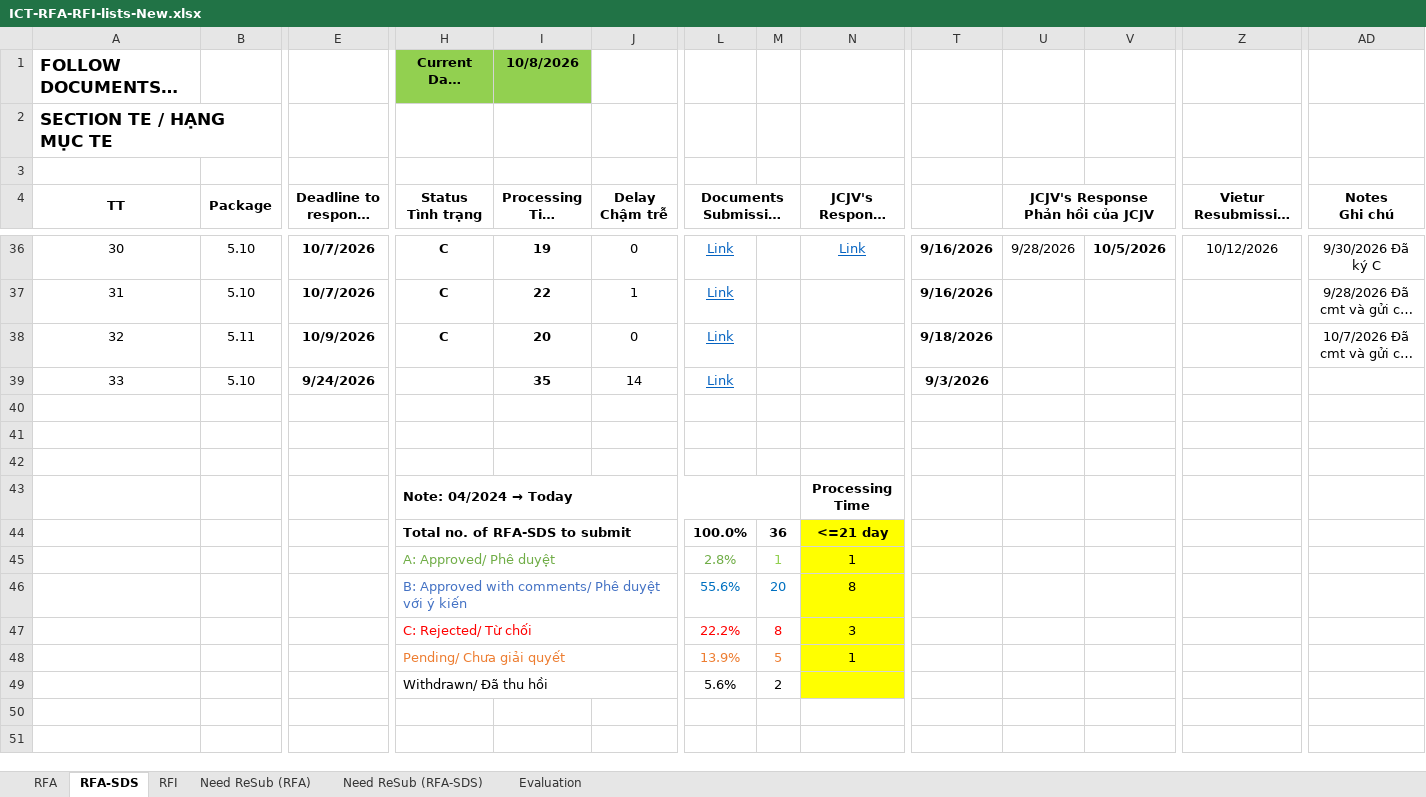
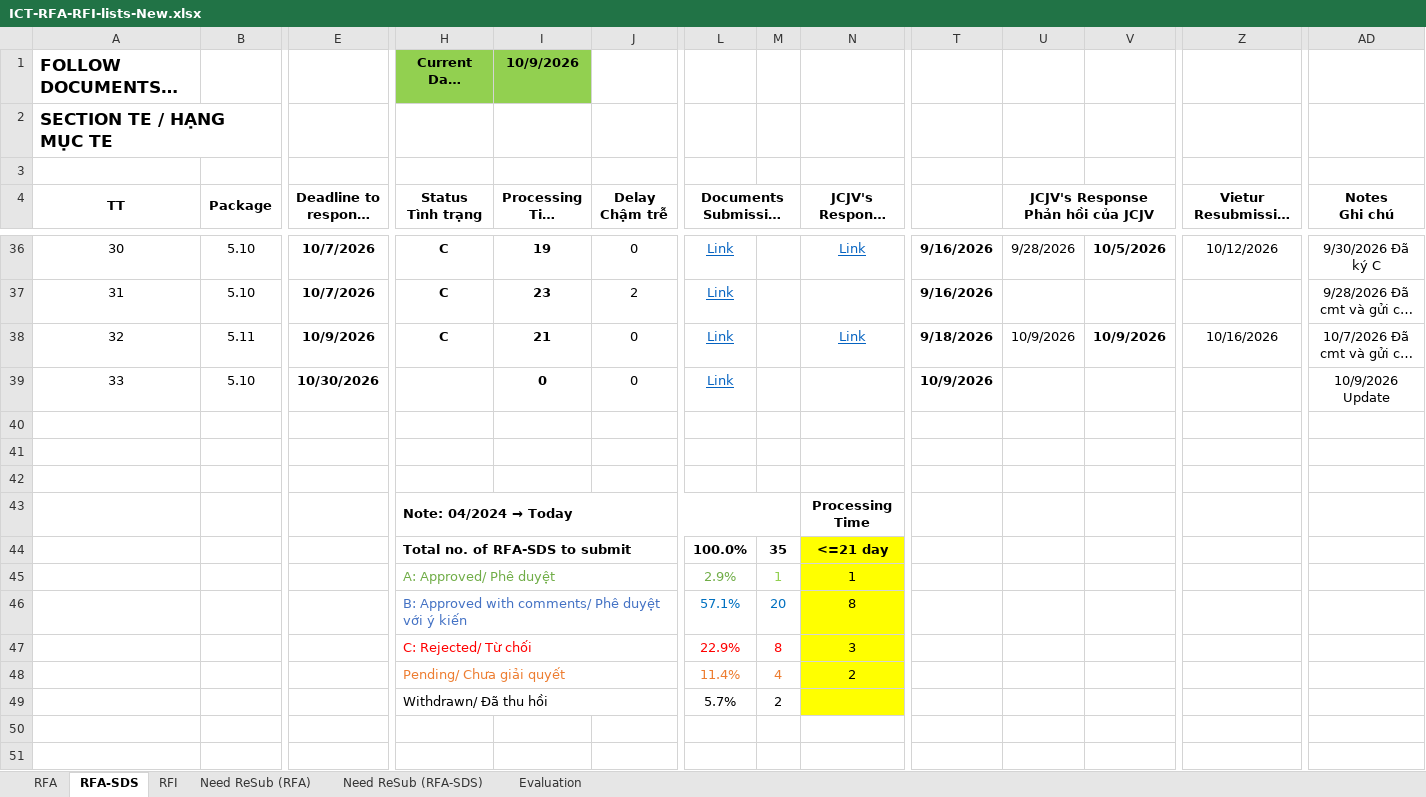
Before and after one commit to Shi-49-94-444-4444/LTIA-ICT-Dashboard-GitHub-AutoExcel, an Excel workbook: ICT-RFA-RFI-lists-New.xlsx, sheet RFA-SDS, drawn as a sheet; only a part is shown, gaps mark what is left out; long unchanged cells end in …; values as stored, in another font and other column widths than the file's, no borders; conditional formats not drawn; removed rows and columns are numbered as before the commit, all else as after; rows hold the shown columns only; the diff covers the shown part only; the diff names each change by its address in the sheet, - before the commit and + after, or states it on an @@ line.

```diff
--- a/ICT-RFA-RFI-lists-New.xlsx (sheet RFA-SDS)
+++ b/ICT-RFA-RFI-lists-New.xlsx (sheet RFA-SDS)
-I1 (Processing Time Thời gian xử lý): 10/8/2026
+I1 (Processing Time Thời gian xử lý): 10/9/2026
-I37 (Processing Time Thời gian xử lý): 22
+I37 (Processing Time Thời gian xử lý): 23
-J37 (Delay Chậm trễ): 1
+J37 (Delay Chậm trễ): 2
-I38 (Processing Time Thời gian xử lý): 20
+I38 (Processing Time Thời gian xử lý): 21
-N38: (empty)
+N38: Link
-U38: (empty)
+U38: 10/9/2026
-V38: (empty)
+V38: 10/9/2026
-Z38: (empty)
+Z38: 10/16/2026
-E39: 9/24/2026
+E39: 10/30/2026
-I39 (Processing Time Thời gian xử lý): 35
+I39 (Processing Time Thời gian xử lý): 0
-J39 (Delay Chậm trễ): 14
+J39 (Delay Chậm trễ): 0
-T39: 9/3/2026
+T39: 10/9/2026
-AD39 (Notes Ghi chú): (empty)
+AD39 (Notes Ghi chú): 10/9/2026 Update
-M44: 36
+M44: 35
-L45: 2.8%
+L45: 2.9%
-L46: 55.6%
+L46: 57.1%
-L47: 22.2%
+L47: 22.9%
-row 48:  |  |  | Pending/ Chưa giải quyết |  |  | 13.9% | 5 | 1
+row 48:  |  |  | Pending/ Chưa giải quyết |  |  | 11.4% | 4 | 2
-L49: 5.6%
+L49: 5.7%
```
Also changed, not shown: 18 edited cells elsewhere in this sheet, sheet RFA, sheet Need ReSub (RFA), sheet RFI, sheet Need ReSub (RFA-SDS), sheet Evaluation, 1 other file.
